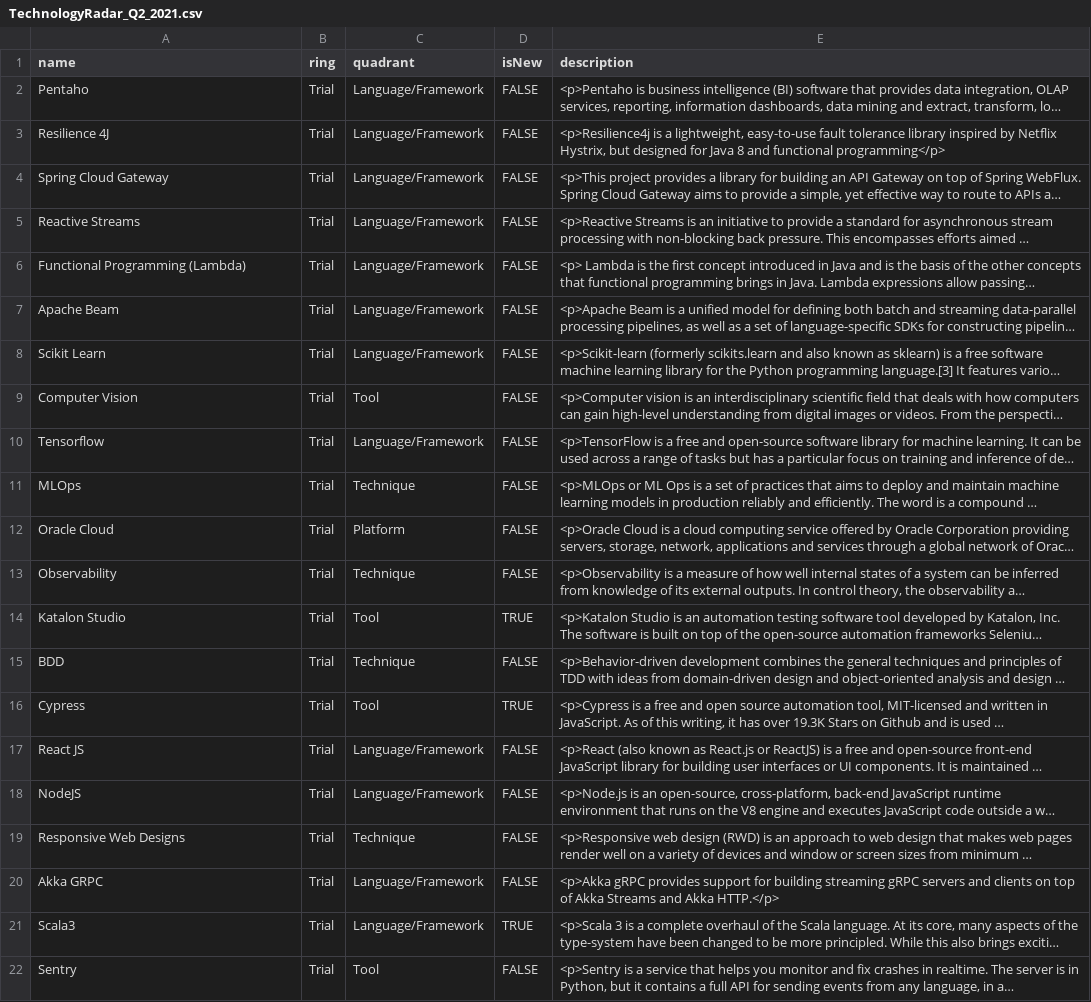
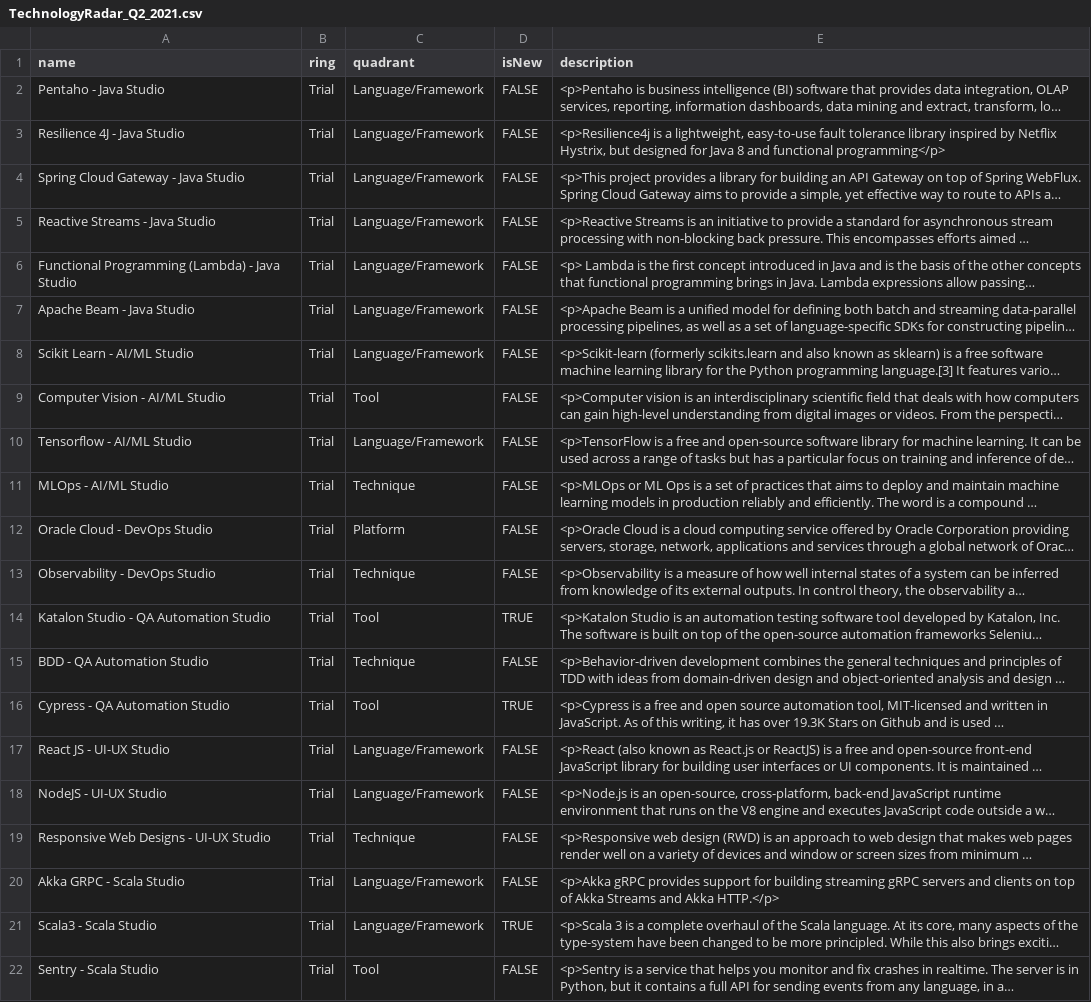
Before and after one commit to bhavya411/radar, a CSV file: TechnologyRadar_Q2_2021.csv, drawn as a sheet; long unchanged cells end in …; the diff names each change by its address in the sheet, - before the commit and + after, or states it on an @@ line.

Commit message:
Update TechnologyRadar_Q2_2021.csv

```diff
--- a/TechnologyRadar_Q2_2021.csv
+++ b/TechnologyRadar_Q2_2021.csv
-A2 (name): Pentaho
+A2 (name): Pentaho - Java Studio
-A3 (name): Resilience 4J
+A3 (name): Resilience 4J - Java Studio
-A4 (name): Spring Cloud Gateway
+A4 (name): Spring Cloud Gateway - Java Studio
-A5 (name): Reactive Streams
+A5 (name): Reactive Streams - Java Studio
-A6 (name): Functional Programming (Lambda)
+A6 (name): Functional Programming (Lambda) - Java Studio
-A7 (name): Apache Beam
+A7 (name): Apache Beam - Java Studio
-A8 (name): Scikit Learn
+A8 (name): Scikit Learn - AI/ML Studio
-A9 (name): Computer Vision
+A9 (name): Computer Vision - AI/ML Studio
-A10 (name): Tensorflow
+A10 (name): Tensorflow - AI/ML Studio
-A11 (name): MLOps
+A11 (name): MLOps - AI/ML Studio
-A12 (name): Oracle Cloud
+A12 (name): Oracle Cloud - DevOps Studio
-A13 (name): Observability
+A13 (name): Observability - DevOps Studio
-A14 (name): Katalon Studio
+A14 (name): Katalon Studio - QA Automation Studio
-A15 (name): BDD
+A15 (name): BDD - QA Automation Studio
-A16 (name): Cypress
+A16 (name): Cypress - QA Automation Studio
-A17 (name): React JS
+A17 (name): React JS - UI-UX Studio
-A18 (name): NodeJS
+A18 (name): NodeJS - UI-UX Studio
-A19 (name): Responsive Web Designs
+A19 (name): Responsive Web Designs - UI-UX Studio
-A20 (name): Akka GRPC
+A20 (name): Akka GRPC - Scala Studio
-A21 (name): Scala3
+A21 (name): Scala3 - Scala Studio
-A22 (name): Sentry
+A22 (name): Sentry - Scala Studio
```
